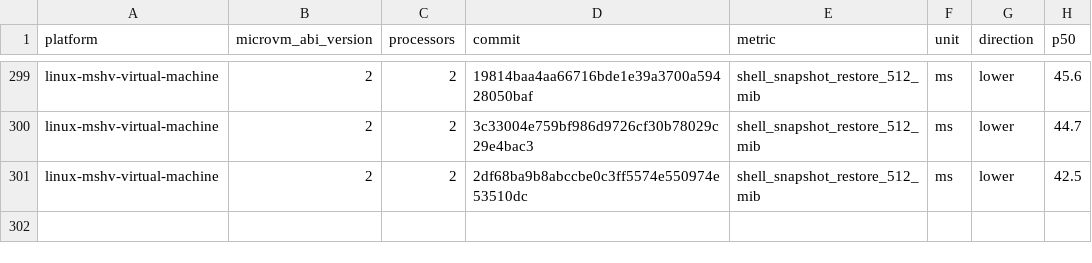
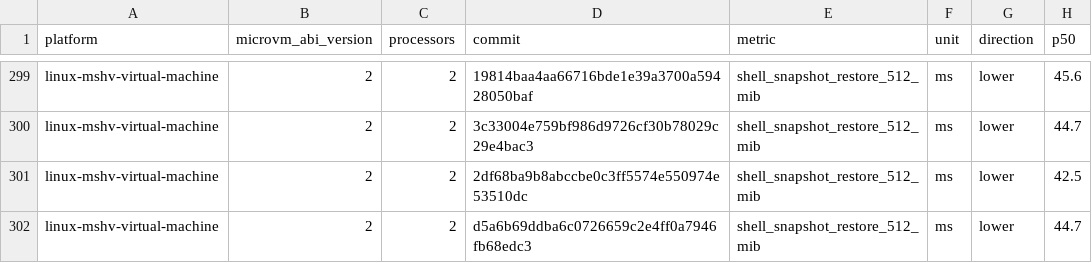
Before and after one commit to Jbansal2/nvx, a CSV file: data/linux-mshv-virtual-machine-microvm-v2-2vcpu.csv, drawn as a sheet; only a part is shown, gaps mark what is left out; the diff names each change by its address in the sheet, - before the commit and + after, or states it on an @@ line.

```diff
--- a/data/linux-mshv-virtual-machine-microvm-v2-2vcpu.csv
+++ b/data/linux-mshv-virtual-machine-microvm-v2-2vcpu.csv
+row 302: linux-mshv-virtual-machine | 2 | 2 | d5a6b69ddba6c0726659c2e4ff0a7946fb68edc3 | shell_snapshot_restore_512_mib | ms | lower | 44.7
```
Also changed, not shown: data/linux-kvm-virtual-machine-microvm-v2-2vcpu.csv, data/linux-mshv-virtual-machine-microvm-v2-4vcpu.csv, 9 other files.
